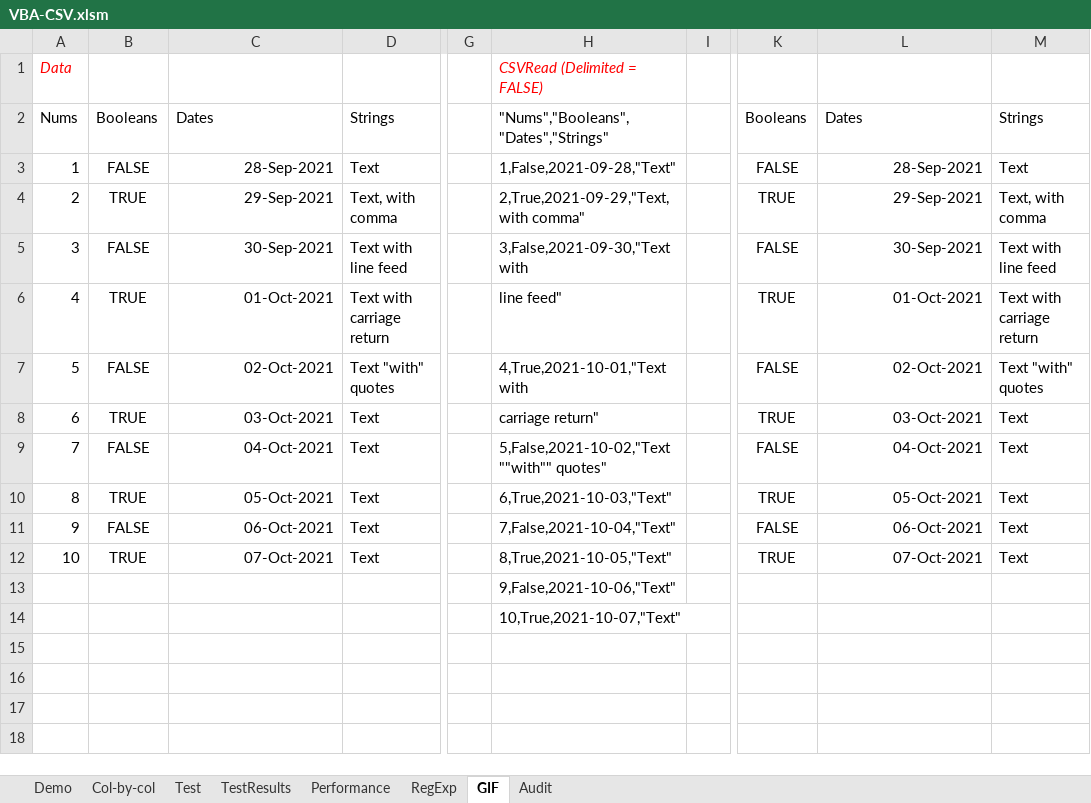
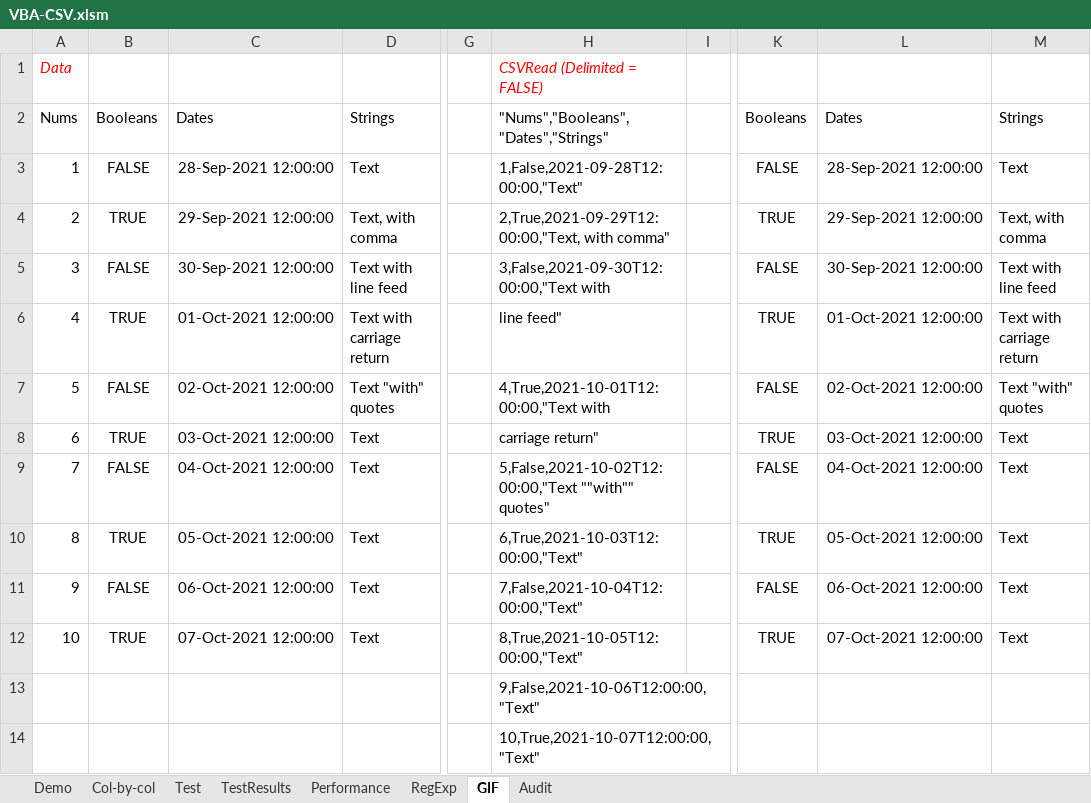
Before and after one commit to PGS62/VBA-CSV, an Excel workbook: workbooks/VBA-CSV.xlsm, sheet GIF, drawn as a sheet; only a part is shown, gaps mark what is left out; values as stored, in another font and other column widths than the file's, no borders; the diff names each change by its address in the sheet, - before the commit and + after, or states it on an @@ line.

Commit message:
Update VBA-CSV.xlsm

```diff
--- a/workbooks/VBA-CSV.xlsm (sheet GIF)
+++ b/workbooks/VBA-CSV.xlsm (sheet GIF)
-C3: 28-Sep-2021
+C3: 28-Sep-2021 12:00:00
-H3: 1,False,2021-09-28,"Text"
+H3: 1,False,2021-09-28T12:00:00,"Text"
-L3: 28-Sep-2021
+L3: 28-Sep-2021 12:00:00
-C4: 29-Sep-2021
+C4: 29-Sep-2021 12:00:00
-H4: 2,True,2021-09-29,"Text, with comma"
+H4: 2,True,2021-09-29T12:00:00,"Text, with comma"
-L4: 29-Sep-2021
+L4: 29-Sep-2021 12:00:00
-C5: 30-Sep-2021
+C5: 30-Sep-2021 12:00:00
-H5: 3,False,2021-09-30,"Text with
+H5: 3,False,2021-09-30T12:00:00,"Text with
-L5: 30-Sep-2021
+L5: 30-Sep-2021 12:00:00
-C6: 01-Oct-2021
+C6: 01-Oct-2021 12:00:00
-L6: 01-Oct-2021
+L6: 01-Oct-2021 12:00:00
-C7: 02-Oct-2021
+C7: 02-Oct-2021 12:00:00
-H7: 4,True,2021-10-01,"Text with
+H7: 4,True,2021-10-01T12:00:00,"Text with
-L7: 02-Oct-2021
+L7: 02-Oct-2021 12:00:00
-C8: 03-Oct-2021
+C8: 03-Oct-2021 12:00:00
-L8: 03-Oct-2021
+L8: 03-Oct-2021 12:00:00
-C9: 04-Oct-2021
+C9: 04-Oct-2021 12:00:00
-H9: 5,False,2021-10-02,"Text ""with"" quotes"
+H9: 5,False,2021-10-02T12:00:00,"Text ""with"" quotes"
-L9: 04-Oct-2021
+L9: 04-Oct-2021 12:00:00
-C10: 05-Oct-2021
+C10: 05-Oct-2021 12:00:00
-H10: 6,True,2021-10-03,"Text"
+H10: 6,True,2021-10-03T12:00:00,"Text"
-L10: 05-Oct-2021
+L10: 05-Oct-2021 12:00:00
-C11: 06-Oct-2021
+C11: 06-Oct-2021 12:00:00
-H11: 7,False,2021-10-04,"Text"
+H11: 7,False,2021-10-04T12:00:00,"Text"
-L11: 06-Oct-2021
+L11: 06-Oct-2021 12:00:00
-C12: 07-Oct-2021
+C12: 07-Oct-2021 12:00:00
-H12: 8,True,2021-10-05,"Text"
+H12: 8,True,2021-10-05T12:00:00,"Text"
-L12: 07-Oct-2021
+L12: 07-Oct-2021 12:00:00
-H13: 9,False,2021-10-06,"Text"
+H13: 9,False,2021-10-06T12:00:00,"Text"
-H14: 10,True,2021-10-07,"Text"
+H14: 10,True,2021-10-07T12:00:00,"Text"
```
